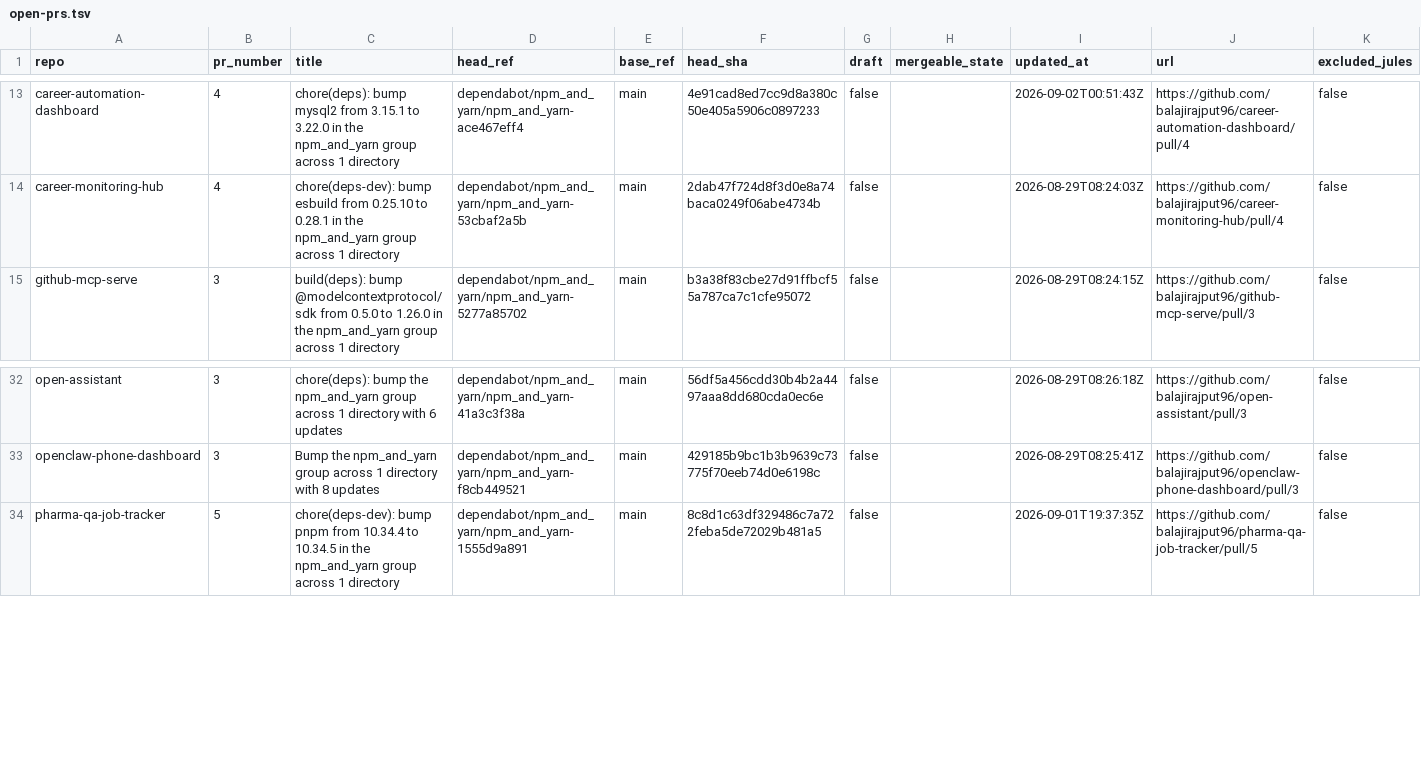
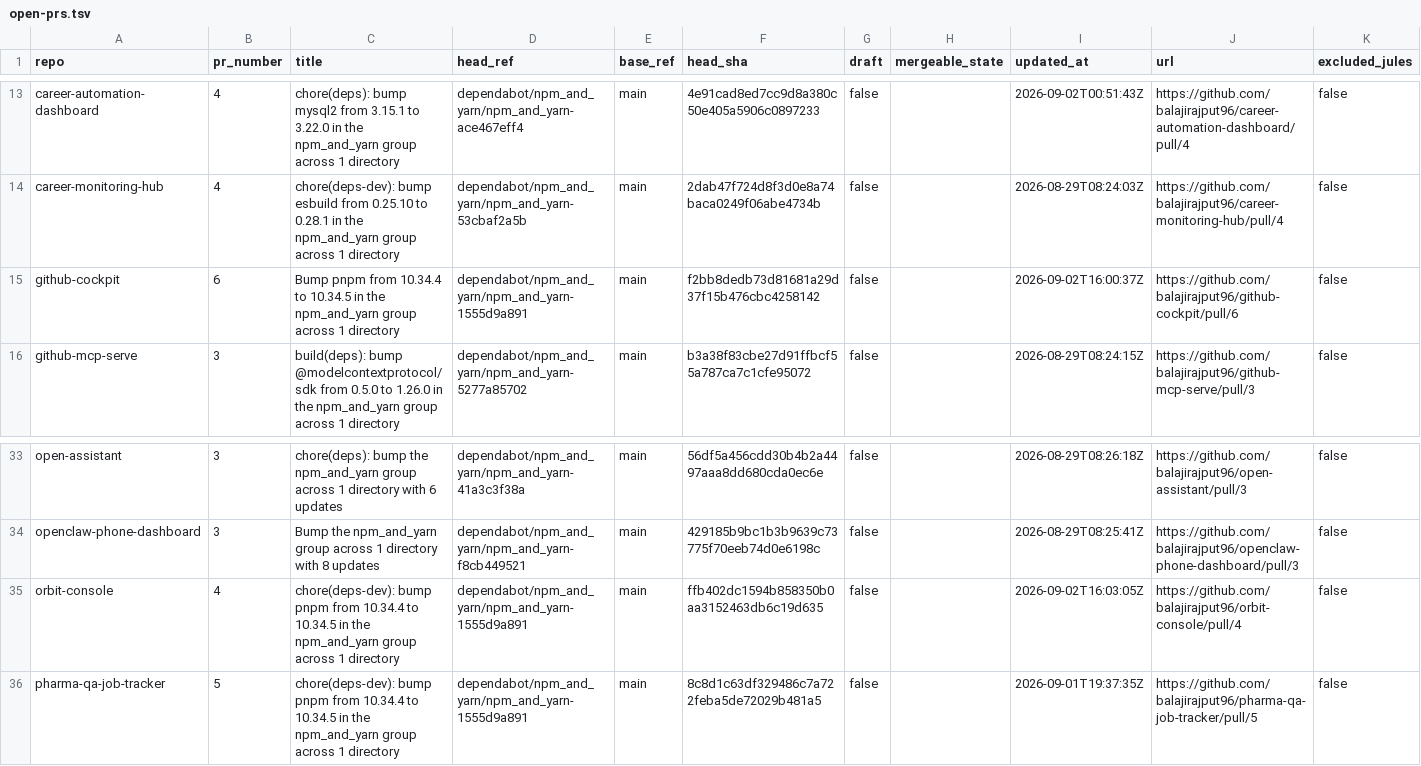
Before and after one commit to balajirajput96/github-audit-automation, a TSV file: artifacts/open-prs.tsv, drawn as a sheet; only a part is shown, gaps mark what is left out.

```diff
--- a/artifacts/open-prs.tsv
+++ b/artifacts/open-prs.tsv
@@ -14,2 +14,3 @@ career-automation-dashboard	4	chore(deps): bump mysql2 from 3.15.1 to 3.22.0 in
 career-monitoring-hub	4	chore(deps-dev): bump esbuild from 0.25.10 to 0.28.1 in the npm_and_yarn group across 1 directory	dependabot/npm_and_yarn/npm_and_yarn-53cbaf2a5b	main	2dab47f724d8f3d0e8a74baca0249f06abe4734b	false		2026-08-29T08:24:03Z	https://github.com/balajirajput96/career-monitoring-hub/pull/4	false
+github-cockpit	6	Bump pnpm from 10.34.4 to 10.34.5 in the npm_and_yarn group across 1 directory	dependabot/npm_and_yarn/npm_and_yarn-1555d9a891	main	f2bb8dedb73d81681a29d37f15b476cbc4258142	false		2026-09-02T16:00:37Z	https://github.com/balajirajput96/github-cockpit/pull/6	false
 github-mcp-serve	3	build(deps): bump @modelcontextprotocol/sdk from 0.5.0 to 1.26.0 in the npm_and_yarn group across 1 directory	dependabot/npm_and_yarn/npm_and_yarn-5277a85702	main	b3a38f83cbe27d91ffbcf55a787ca7c1cfe95072	false		2026-08-29T08:24:15Z	https://github.com/balajirajput96/github-mcp-serve/pull/3	false
@@ -33,2 +34,3 @@ open-assistant	3	chore(deps): bump the npm_and_yarn group across 1 directory wit
 openclaw-phone-dashboard	3	Bump the npm_and_yarn group across 1 directory with 8 updates	dependabot/npm_and_yarn/npm_and_yarn-f8cb449521	main	429185b9bc1b3b9639c73775f70eeb74d0e6198c	false		2026-08-29T08:25:41Z	https://github.com/balajirajput96/openclaw-phone-dashboard/pull/3	false
+orbit-console	4	chore(deps-dev): bump pnpm from 10.34.4 to 10.34.5 in the npm_and_yarn group across 1 directory	dependabot/npm_and_yarn/npm_and_yarn-1555d9a891	main	ffb402dc1594b858350b0aa3152463db6c19d635	false		2026-09-02T16:03:05Z	https://github.com/balajirajput96/orbit-console/pull/4	false
 pharma-qa-job-tracker	5	chore(deps-dev): bump pnpm from 10.34.4 to 10.34.5 in the npm_and_yarn group across 1 directory	dependabot/npm_and_yarn/npm_and_yarn-1555d9a891	main	8c8d1c63df329486c7a722feba5de72029b481a5	false		2026-09-01T19:37:35Z	https://github.com/balajirajput96/pharma-qa-job-tracker/pull/5	false
```
Also changed, not shown: artifacts/recent-failures.tsv, artifacts/repos.tsv, 4 other files.
